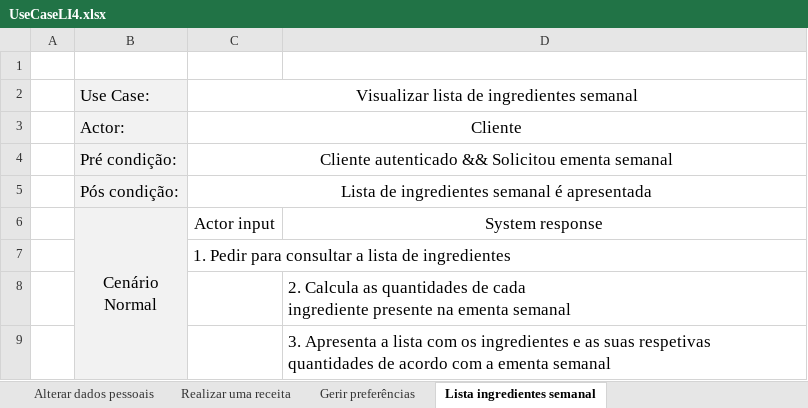
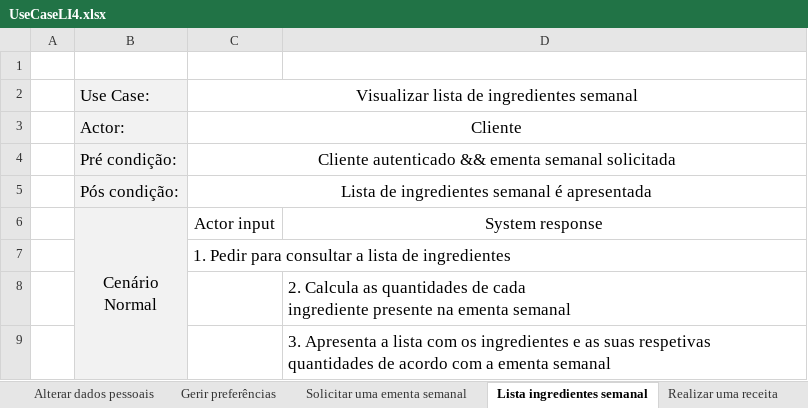
Before and after one commit to 47Balboa/LI4, an Excel workbook: UseCaseLI4.xlsx, sheet Lista ingredientes semanal, drawn as a sheet; values as stored, in another font and other column widths than the file's, no borders; the diff names each change by its address in the sheet, - before the commit and + after, or states it on an @@ line.

```diff
--- a/UseCaseLI4.xlsx (sheet Lista ingredientes semanal)
+++ b/UseCaseLI4.xlsx (sheet Lista ingredientes semanal)
+sheet tab: Solicitar uma ementa semanal
@@ sheet tab order changed: Alterar dados pessoais | Gerir preferências | Solicitar uma ementa semanal | Lista ingredientes semanal | Realizar uma receita @@
-C4: …autenticado && Solicitou ementa semanal
+C4: …autenticado && ementa semanal solicitada
```
Also changed, not shown: sheet Realizar uma receita, sheet Registar conta, sheet Alterar dados pessoais, sheet Gerir preferências, other sheet tabs.
